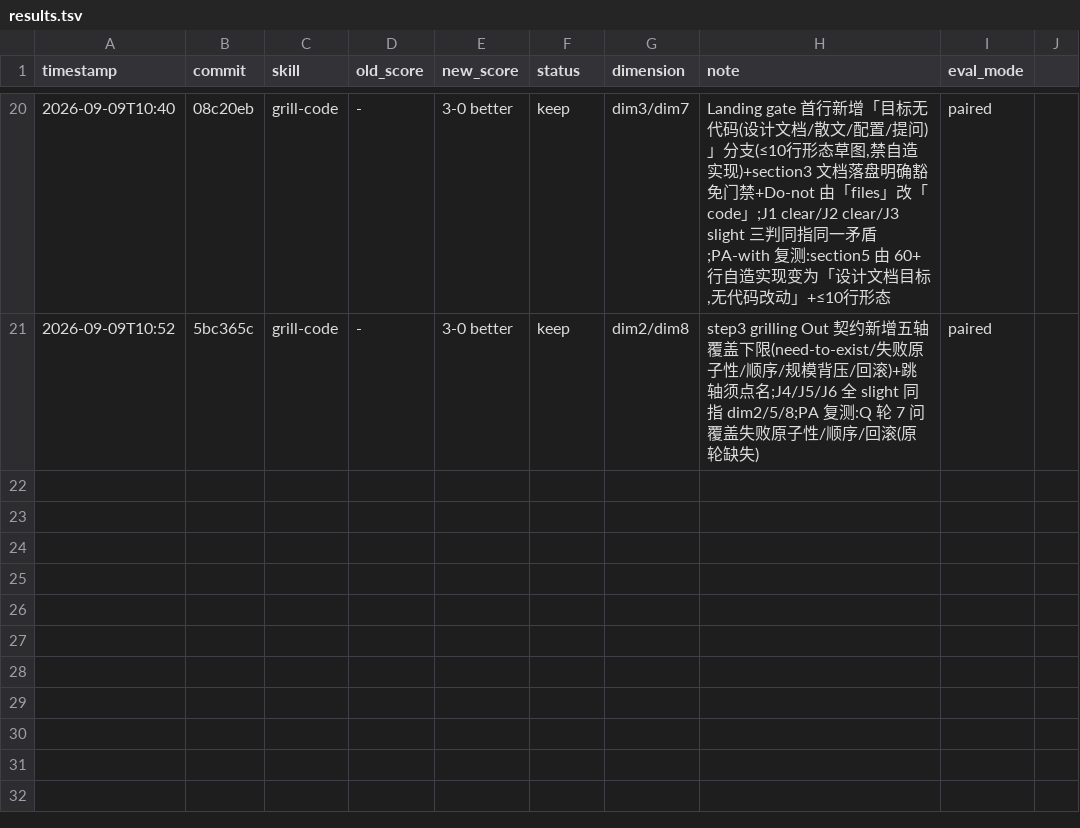
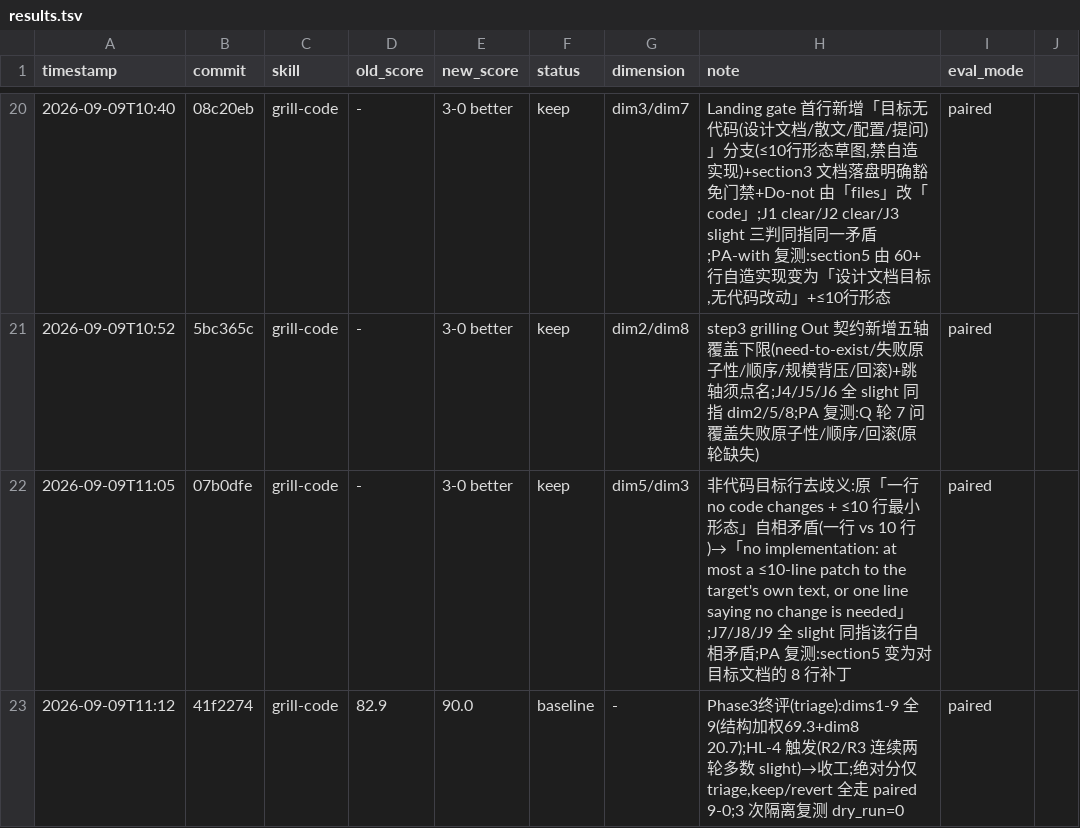
Before and after one commit to pureia/skills, a TSV file: grill-code/results.tsv, drawn as a sheet; only a part is shown, gaps mark what is left out.

Commit message:
log: grill-code R3 paired 3-0 + Phase3 终评 90.0

```diff
--- a/grill-code/results.tsv
+++ b/grill-code/results.tsv
@@ -21 +21,3 @@ timestamp	commit	skill	old_score	new_score	status	dimension	note	eval_mode
 2026-09-09T10:52	5bc365c	grill-code	-	3-0 better	keep	dim2/dim8	step3 grilling Out 契约新增五轴覆盖下限(need-to-exist/失败原子性/顺序/规模背压/回滚)+跳轴须点名;J4/J5/J6 全 slight 同指 dim2/5/8;PA 复测:Q 轮 7 问覆盖失败原子性/顺序/回滚(原轮缺失)	paired
+2026-09-09T11:05	07b0dfe	grill-code	-	3-0 better	keep	dim5/dim3	非代码目标行去歧义:原「一行 no code changes + ≤10 行最小形态」自相矛盾(一行 vs 10 行)→「no implementation: at most a ≤10-line patch to the target's own text, or one line saying no change is needed」;J7/J8/J9 全 slight 同指该行自相矛盾;PA 复测:section5 变为对目标文档的 8 行补丁	paired
+2026-09-09T11:12	41f2274	grill-code	82.9	90.0	baseline	-	Phase3终评(triage):dims1-9 全 9(结构加权69.3+dim8 20.7);HL-4 触发(R2/R3 连续两轮多数 slight)→收工;绝对分仅 triage,keep/revert 全走 paired 9-0;3 次隔离复测 dry_run=0	paired
```
